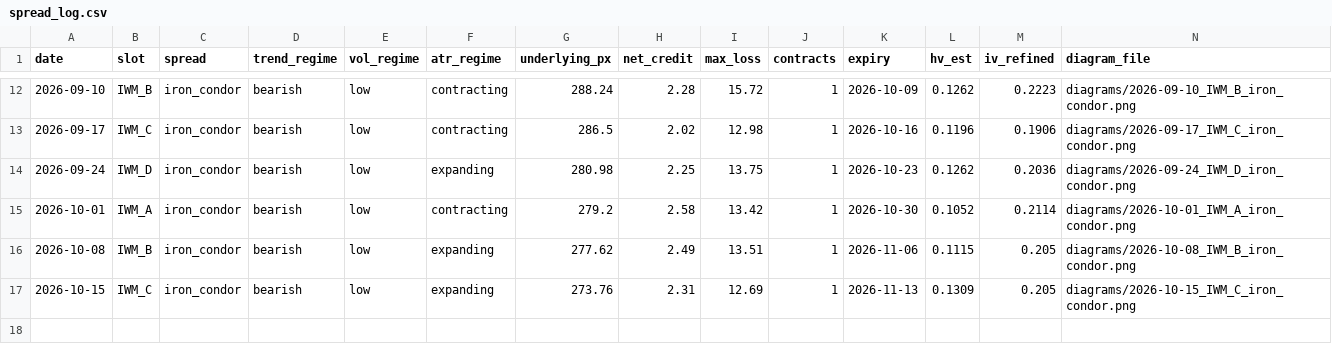
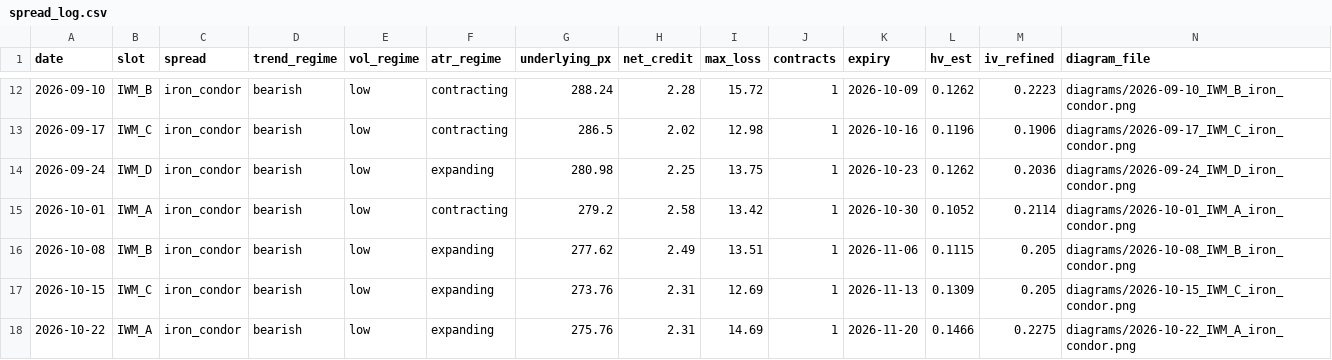
Before and after one commit to babrinks22/vrp-trader, a CSV file: spread_log.csv, drawn as a sheet; only a part is shown, gaps mark what is left out; rows hold the shown columns only; the diff names each change by its address in the sheet, - before the commit and + after, or states it on an @@ line.

```diff
--- a/spread_log.csv
+++ b/spread_log.csv
+row 18: 2026-10-22 | IWM_A | iron_condor | bearish | low | expanding | 275.76 | 2.31 | 14.69 | 1 | 2026-11-20 | 0.1466 | 0.2275 | diagrams/2026-10-22_IWM_A_iron_condor.png
```
Also changed, not shown: trade_log.csv, 7 other files.
